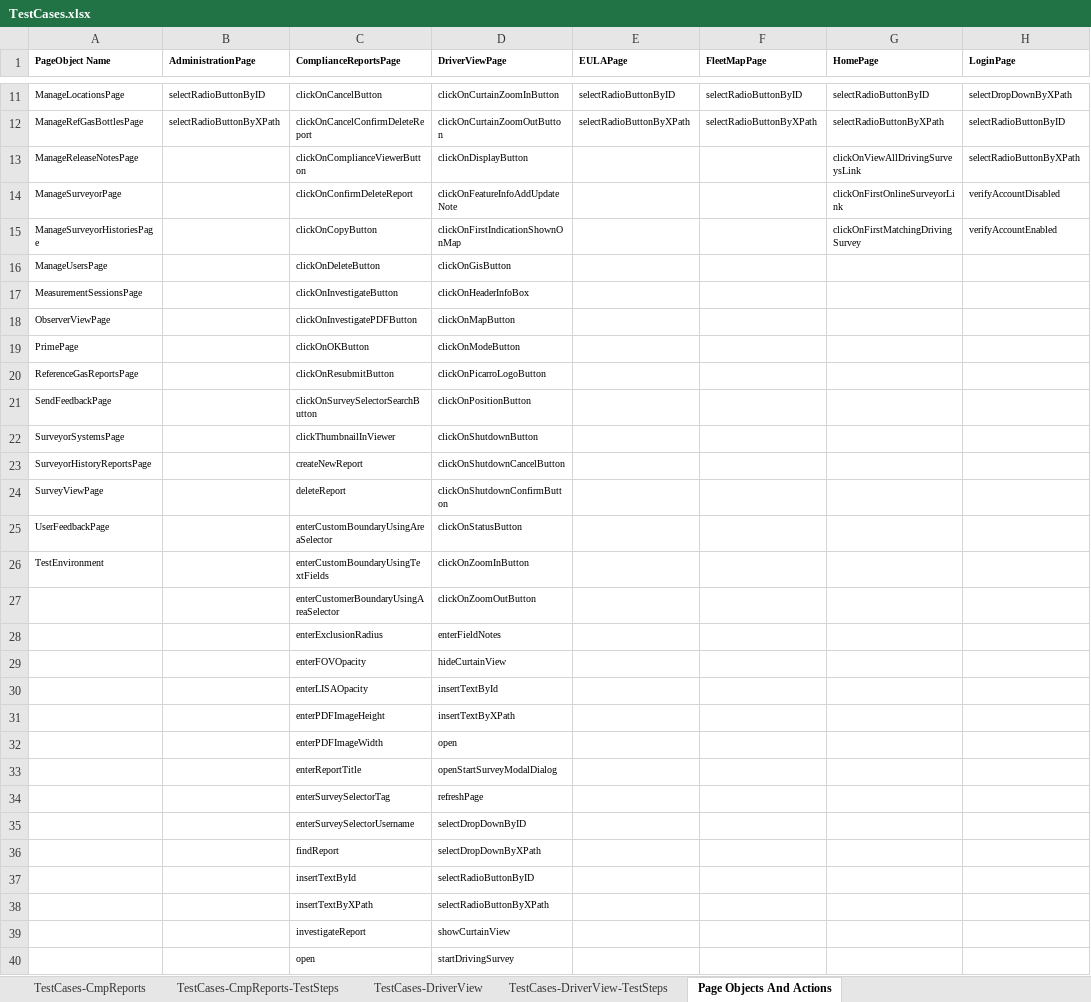
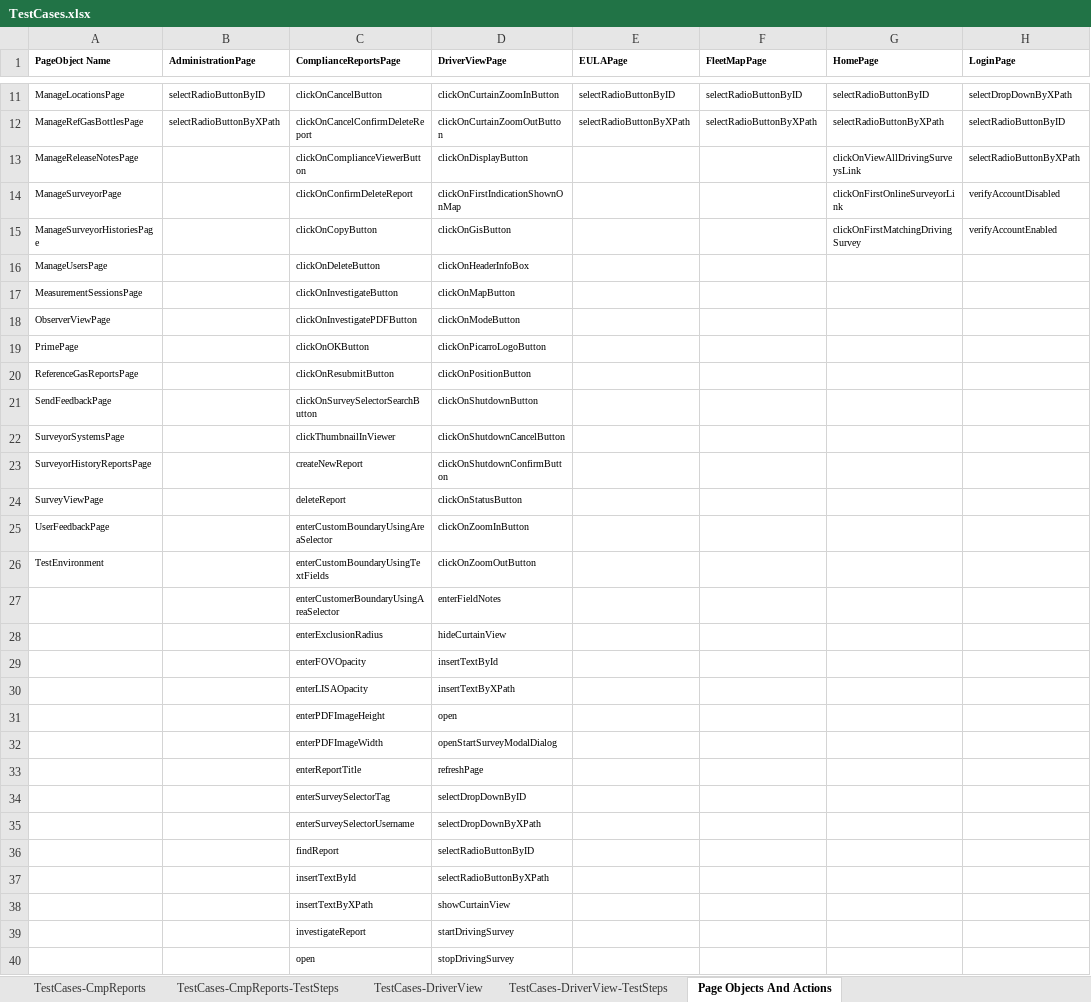
Before and after one commit to SXiang/JUnitWebTest, an Excel workbook: selenium-wd/data/TestCases.xlsx, sheet Page Objects And Actions, drawn as a sheet; only a part is shown, gaps mark what is left out; values as stored, in another font and other column widths than the file's, no borders; the diff covers the shown part only; the diff names each change by its address in the sheet, - before the commit and + after, or states it on an @@ line.

Commit message:
Removed test data for  map display Field Notes option

```diff
--- a/selenium-wd/data/TestCases.xlsx (sheet Page Objects And Actions)
+++ b/selenium-wd/data/TestCases.xlsx (sheet Page Objects And Actions)
-D14 (DriverViewPage): clickOnFeatureInfoAddUpdateNote
+D14 (DriverViewPage): clickOnFirstIndicationShownOnMap
-D15 (DriverViewPage): clickOnFirstIndicationShownOnMap
+D15 (DriverViewPage): clickOnGisButton
-D16 (DriverViewPage): clickOnGisButton
+D16 (DriverViewPage): clickOnHeaderInfoBox
-D17 (DriverViewPage): clickOnHeaderInfoBox
+D17 (DriverViewPage): clickOnMapButton
-D18 (DriverViewPage): clickOnMapButton
+D18 (DriverViewPage): clickOnModeButton
-D19 (DriverViewPage): clickOnModeButton
+D19 (DriverViewPage): clickOnPicarroLogoButton
-D20 (DriverViewPage): clickOnPicarroLogoButton
+D20 (DriverViewPage): clickOnPositionButton
-D21 (DriverViewPage): clickOnPositionButton
+D21 (DriverViewPage): clickOnShutdownButton
-D22 (DriverViewPage): clickOnShutdownButton
+D22 (DriverViewPage): clickOnShutdownCancelButton
-D23 (DriverViewPage): clickOnShutdownCancelButton
+D23 (DriverViewPage): clickOnShutdownConfirmButton
-D24 (DriverViewPage): clickOnShutdownConfirmButton
+D24 (DriverViewPage): clickOnStatusButton
-D25 (DriverViewPage): clickOnStatusButton
+D25 (DriverViewPage): clickOnZoomInButton
-D26 (DriverViewPage): clickOnZoomInButton
+D26 (DriverViewPage): clickOnZoomOutButton
-D27 (DriverViewPage): clickOnZoomOutButton
+D27 (DriverViewPage): enterFieldNotes
-D28 (DriverViewPage): enterFieldNotes
+D28 (DriverViewPage): hideCurtainView
-D29 (DriverViewPage): hideCurtainView
+D29 (DriverViewPage): insertTextById
-D30 (DriverViewPage): insertTextById
+D30 (DriverViewPage): insertTextByXPath
-D31 (DriverViewPage): insertTextByXPath
+D31 (DriverViewPage): open
-D32 (DriverViewPage): open
+D32 (DriverViewPage): openStartSurveyModalDialog
-D33 (DriverViewPage): openStartSurveyModalDialog
+D33 (DriverViewPage): refreshPage
-D34 (DriverViewPage): refreshPage
+D34 (DriverViewPage): selectDropDownByID
-D35 (DriverViewPage): selectDropDownByID
+D35 (DriverViewPage): selectDropDownByXPath
-D36 (DriverViewPage): selectDropDownByXPath
+D36 (DriverViewPage): selectRadioButtonByID
-D37 (DriverViewPage): selectRadioButtonByID
+D37 (DriverViewPage): selectRadioButtonByXPath
-D38 (DriverViewPage): selectRadioButtonByXPath
+D38 (DriverViewPage): showCurtainView
-D39 (DriverViewPage): showCurtainView
+D39 (DriverViewPage): startDrivingSurvey
-D40 (DriverViewPage): startDrivingSurvey
+D40 (DriverViewPage): stopDrivingSurvey
```
Also changed, not shown: 3 added rows, 6 removed rows and 145 edited cells elsewhere in this sheet, sheet TestCases-DriverView-TestSteps, 13 other files.
